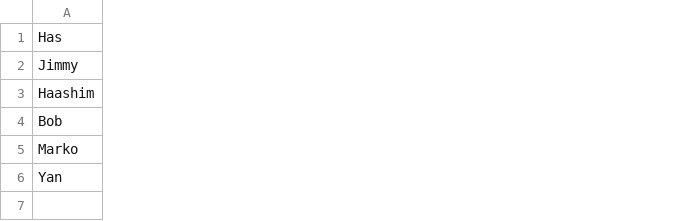
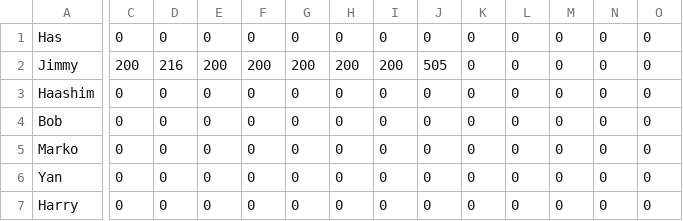
Before and after one commit to JY20/PaceMaker_GUI, a CSV file: database.csv, drawn as a sheet; only a part is shown, gaps mark what is left out; rows hold the shown columns only; the diff covers the shown part only; the diff names each change by its address in the sheet, - before the commit and + after, or states it on an @@ line.

```diff
--- a/database.csv
+++ b/database.csv
+column C, rows 1-6: 0 | 200 | 0 | 0 | 0 | 0
+column D, rows 1-6: 0 | 216 | 0 | 0 | 0 | 0
+column E, rows 1-6: 0 | 200 | 0 | 0 | 0 | 0
+column F, rows 1-6: 0 | 200 | 0 | 0 | 0 | 0
+column G, rows 1-6: 0 | 200 | 0 | 0 | 0 | 0
+column H, rows 1-6: 0 | 200 | 0 | 0 | 0 | 0
+column I, rows 1-6: 0 | 200 | 0 | 0 | 0 | 0
+column J, rows 1-6: 0 | 505 | 0 | 0 | 0 | 0
+column K, rows 1-6: all 0
+column L, rows 1-6: all 0
+column M, rows 1-6: all 0
+column N, rows 1-6: all 0
+column O, rows 1-6: all 0
+row 7: Harry | 0 | 0 | 0 | 0 | 0 | 0 | 0 | 0 | 0 | 0 | 0 | 0 | 0
```
Also changed, not shown: 5 added columns elsewhere in this file, 2 other files.
